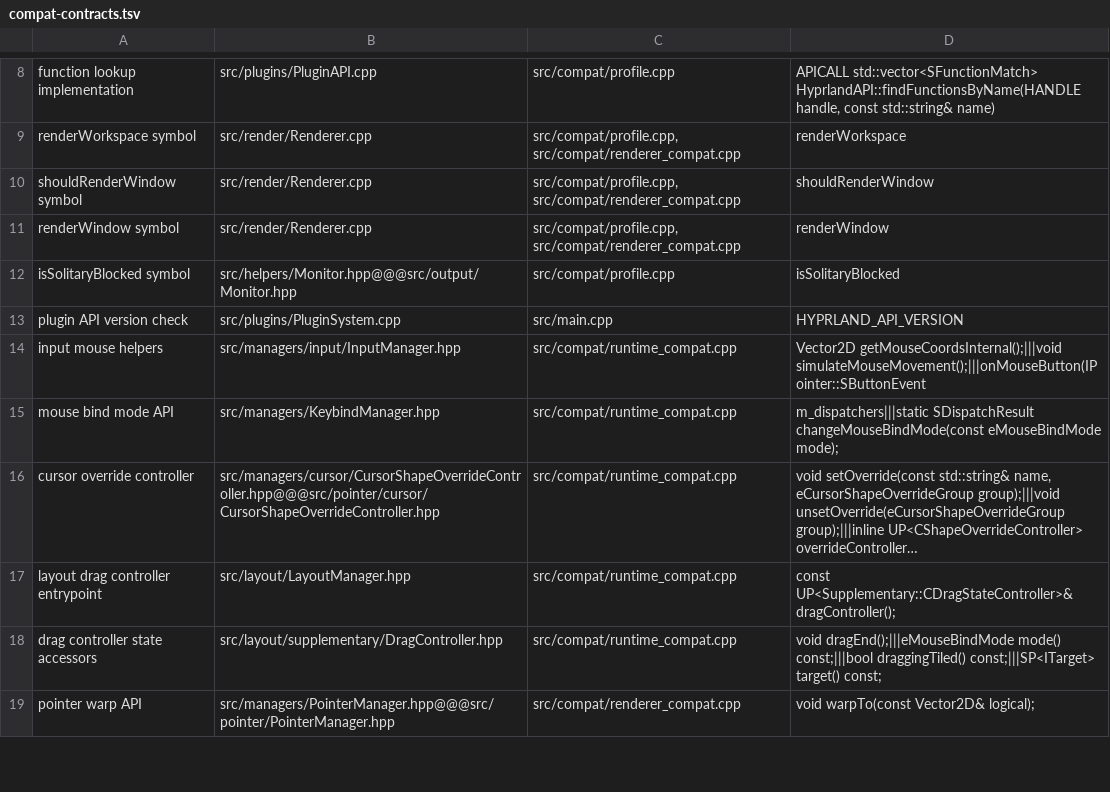
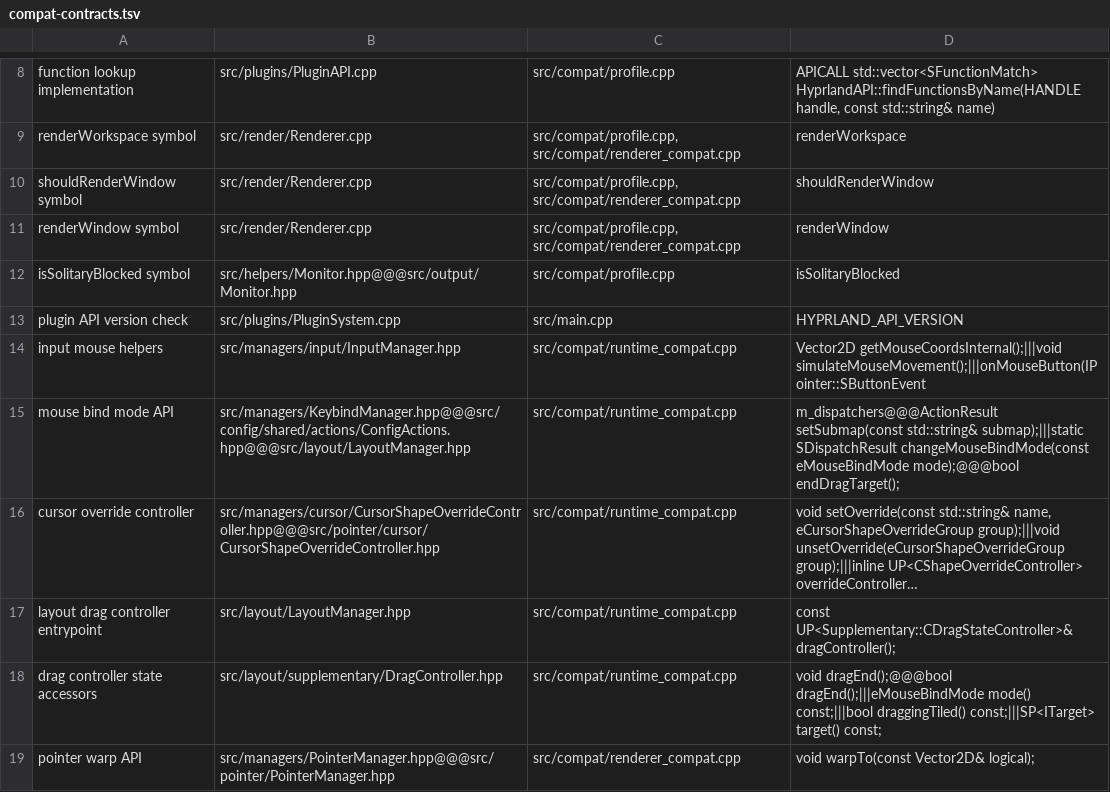
Before and after one commit to douglas/hyprtasking, a TSV file: scripts/compat-contracts.tsv, drawn as a sheet; only a part is shown, gaps mark what is left out; long unchanged cells end in …; the diff covers the shown part only; the diff names each change by its address in the sheet, - before the commit and + after, or states it on an @@ line.

Commit message:
Add Hyprland 0.57 to the compat contracts and support matrix
Audit v0.57.0 and v0.57.2 in the offline gate. Contract rows list the
0.57 paths and patterns next to the old ones with @@@. hyprpm pins and
HYPRPM_REQUIRED_REFS wait for a release commit.

```diff
--- a/scripts/compat-contracts.tsv
+++ b/scripts/compat-contracts.tsv
-B15: src/managers/KeybindManager.hpp
+B15: src/managers/KeybindManager.hpp@@@src/config/shared/actions/ConfigActions.hpp@@@src/layout/LayoutManager.hpp
-D15: m_dispatchers|||static SDispatchResult changeMouseBindMode(const eMouseBindMode mode);
+D15: m_dispatchers@@@ActionResult setSubmap(const std::string& submap);|||static SDispatchResult changeMouseBindMode(const eMouseBindMode mode);@@@bool endDragTarget();
-D18: void dragEnd();|||eMouseBindMode mode()…
+D18: void dragEnd();@@@bool dragEnd();|||eMouseBindMode mode()…
```
Also changed, not shown: 5 added rows and 10 edited cells elsewhere in this file, 3 other files.
